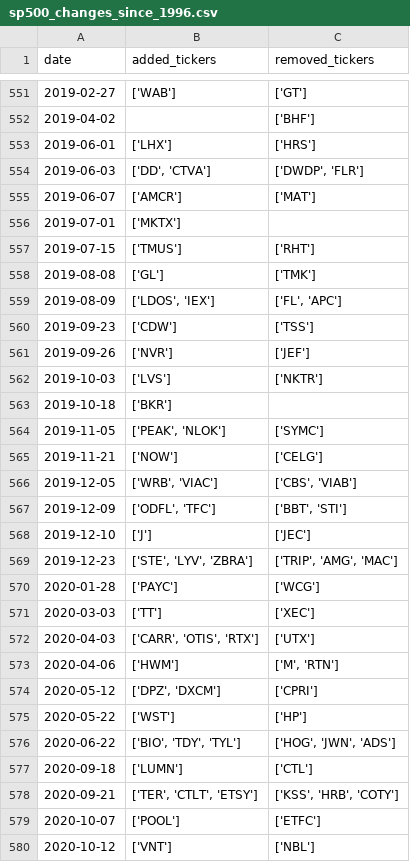
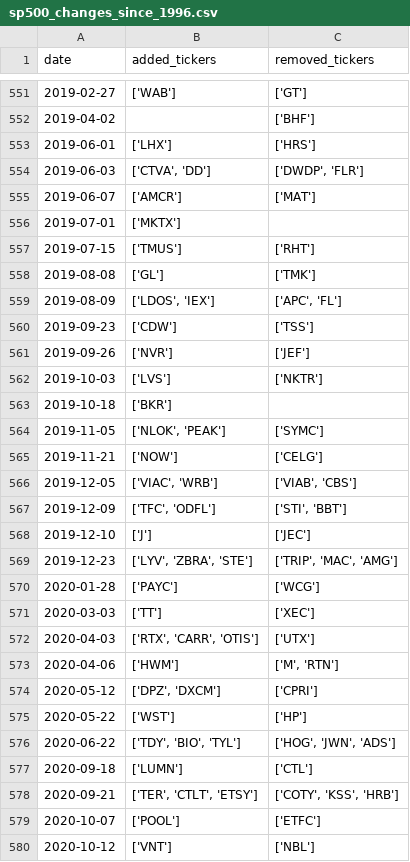
Before and after one commit to chinobing/historical_sp500_constituents, a CSV file: sp500_changes_since_1996.csv, drawn as a sheet; only a part is shown, gaps mark what is left out; the diff covers the shown part only.

```diff
--- a/sp500_changes_since_1996.csv
+++ b/sp500_changes_since_1996.csv
@@ -553,3 +553,3 @@ date,added_tickers,removed_tickers
 2019-06-01,['LHX'],['HRS']
-2019-06-03,"['DD', 'CTVA']","['DWDP', 'FLR']"
+2019-06-03,"['CTVA', 'DD']","['DWDP', 'FLR']"
 2019-06-07,['AMCR'],['MAT']
@@ -558,3 +558,3 @@ date,added_tickers,removed_tickers
 2019-08-08,['GL'],['TMK']
-2019-08-09,"['LDOS', 'IEX']","['FL', 'APC']"
+2019-08-09,"['LDOS', 'IEX']","['APC', 'FL']"
 2019-09-23,['CDW'],['TSS']
@@ -563,11 +563,11 @@ date,added_tickers,removed_tickers
 2019-10-18,['BKR'],
-2019-11-05,"['PEAK', 'NLOK']",['SYMC']
+2019-11-05,"['NLOK', 'PEAK']",['SYMC']
 2019-11-21,['NOW'],['CELG']
-2019-12-05,"['WRB', 'VIAC']","['CBS', 'VIAB']"
-2019-12-09,"['ODFL', 'TFC']","['BBT', 'STI']"
+2019-12-05,"['VIAC', 'WRB']","['VIAB', 'CBS']"
+2019-12-09,"['TFC', 'ODFL']","['STI', 'BBT']"
 2019-12-10,['J'],['JEC']
-2019-12-23,"['STE', 'LYV', 'ZBRA']","['TRIP', 'AMG', 'MAC']"
+2019-12-23,"['LYV', 'ZBRA', 'STE']","['TRIP', 'MAC', 'AMG']"
 2020-01-28,['PAYC'],['WCG']
 2020-03-03,['TT'],['XEC']
-2020-04-03,"['CARR', 'OTIS', 'RTX']",['UTX']
+2020-04-03,"['RTX', 'CARR', 'OTIS']",['UTX']
 2020-04-06,['HWM'],"['M', 'RTN']"
@@ -575,5 +575,5 @@ date,added_tickers,removed_tickers
 2020-05-22,['WST'],['HP']
-2020-06-22,"['BIO', 'TDY', 'TYL']","['HOG', 'JWN', 'ADS']"
+2020-06-22,"['TDY', 'BIO', 'TYL']","['HOG', 'JWN', 'ADS']"
 2020-09-18,['LUMN'],['CTL']
-2020-09-21,"['TER', 'CTLT', 'ETSY']","['KSS', 'HRB', 'COTY']"
+2020-09-21,"['TER', 'CTLT', 'ETSY']","['COTY', 'KSS', 'HRB']"
 2020-10-07,['POOL'],['ETFC']
```
Also changed, not shown: 109 edited cells elsewhere in this file, sp500_constituents.csv, 1 other file.
